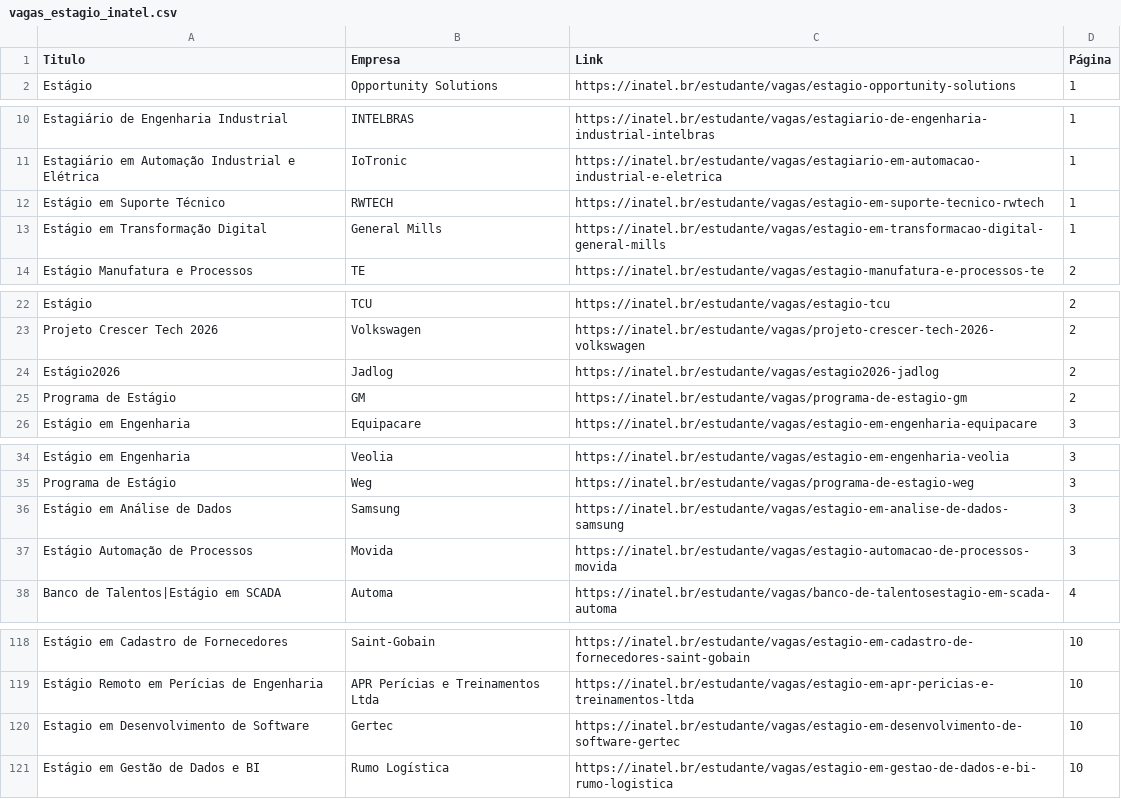
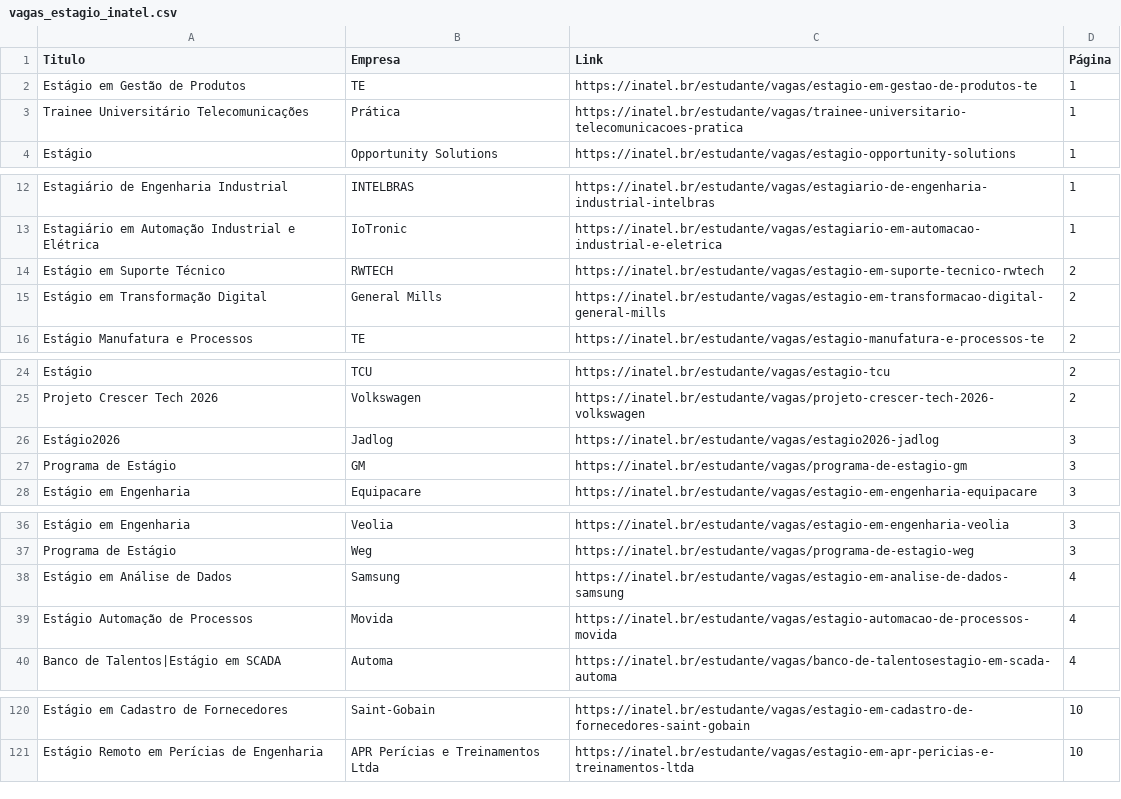
Before and after one commit to Joao0015/inatel-vagas-bot2.0, a CSV file: vagas_estagio_inatel.csv, drawn as a sheet; only a part is shown, gaps mark what is left out; the diff covers the shown part only.

```diff
--- a/vagas_estagio_inatel.csv
+++ b/vagas_estagio_inatel.csv
@@ -1,2 +1,4 @@
 Titulo,Empresa,Link,Página
+Estágio em Gestão de Produtos,TE,https://inatel.br/estudante/vagas/estagio-em-gestao-de-produtos-te,1
+Trainee Universitário Telecomunicações,Prática,https://inatel.br/estudante/vagas/trainee-universitario-telecomunicacoes-pratica,1
 Estágio,Opportunity Solutions,https://inatel.br/estudante/vagas/estagio-opportunity-solutions,1
@@ -11,4 +13,4 @@ Estagiário de Engenharia Industrial,INTELBRAS,https://inatel.br/estudante/vagas
 Estagiário em Automação Industrial e Elétrica,IoTronic,https://inatel.br/estudante/vagas/estagiario-em-automacao-industrial-e-eletrica,1
-Estágio em  Suporte Técnico,RWTECH,https://inatel.br/estudante/vagas/estagio-em-suporte-tecnico-rwtech,1
-Estágio em Transformação Digital,General Mills,https://inatel.br/estudante/vagas/estagio-em-transformacao-digital-general-mills,1
+Estágio em  Suporte Técnico,RWTECH,https://inatel.br/estudante/vagas/estagio-em-suporte-tecnico-rwtech,2
+Estágio em Transformação Digital,General Mills,https://inatel.br/estudante/vagas/estagio-em-transformacao-digital-general-mills,2
 Estágio Manufatura e Processos,TE,https://inatel.br/estudante/vagas/estagio-manufatura-e-processos-te,2
@@ -23,4 +25,4 @@ Estágio,TCU,https://inatel.br/estudante/vagas/estagio-tcu,2
 Projeto Crescer Tech 2026,Volkswagen,https://inatel.br/estudante/vagas/projeto-crescer-tech-2026-volkswagen,2
-Estágio2026,Jadlog,https://inatel.br/estudante/vagas/estagio2026-jadlog,2
-Programa de Estágio,GM,https://inatel.br/estudante/vagas/programa-de-estagio-gm,2
+Estágio2026,Jadlog,https://inatel.br/estudante/vagas/estagio2026-jadlog,3
+Programa de Estágio,GM,https://inatel.br/estudante/vagas/programa-de-estagio-gm,3
 Estágio em Engenharia,Equipacare,https://inatel.br/estudante/vagas/estagio-em-engenharia-equipacare,3
@@ -35,4 +37,4 @@ Estágio em Engenharia,Veolia,https://inatel.br/estudante/vagas/estagio-em-engen
 Programa de Estágio,Weg,https://inatel.br/estudante/vagas/programa-de-estagio-weg,3
-Estágio em Análise de Dados,Samsung,https://inatel.br/estudante/vagas/estagio-em-analise-de-dados-samsung,3
-Estágio Automação de Processos,Movida,https://inatel.br/estudante/vagas/estagio-automacao-de-processos-movida,3
+Estágio em Análise de Dados,Samsung,https://inatel.br/estudante/vagas/estagio-em-analise-de-dados-samsung,4
+Estágio Automação de Processos,Movida,https://inatel.br/estudante/vagas/estagio-automacao-de-processos-movida,4
 Banco de Talentos|Estágio em SCADA,Automa,https://inatel.br/estudante/vagas/banco-de-talentosestagio-em-scada-automa,4
@@ -119,3 +121 @@ Estágio em Cadastro de Fornecedores,Saint-Gobain,https://inatel.br/estudante/va
 Estágio Remoto em Perícias de Engenharia,APR Perícias e Treinamentos Ltda,https://inatel.br/estudante/vagas/estagio-em-apr-pericias-e-treinamentos-ltda,10
-Estagio em Desenvolvimento de Software,Gertec,https://inatel.br/estudante/vagas/estagio-em-desenvolvimento-de-software-gertec,10
-Estágio em Gestão de Dados e BI,Rumo Logística,https://inatel.br/estudante/vagas/estagio-em-gestao-de-dados-e-bi-rumo-logistica,10
```
Also changed, not shown: 12 edited cells elsewhere in this file.
